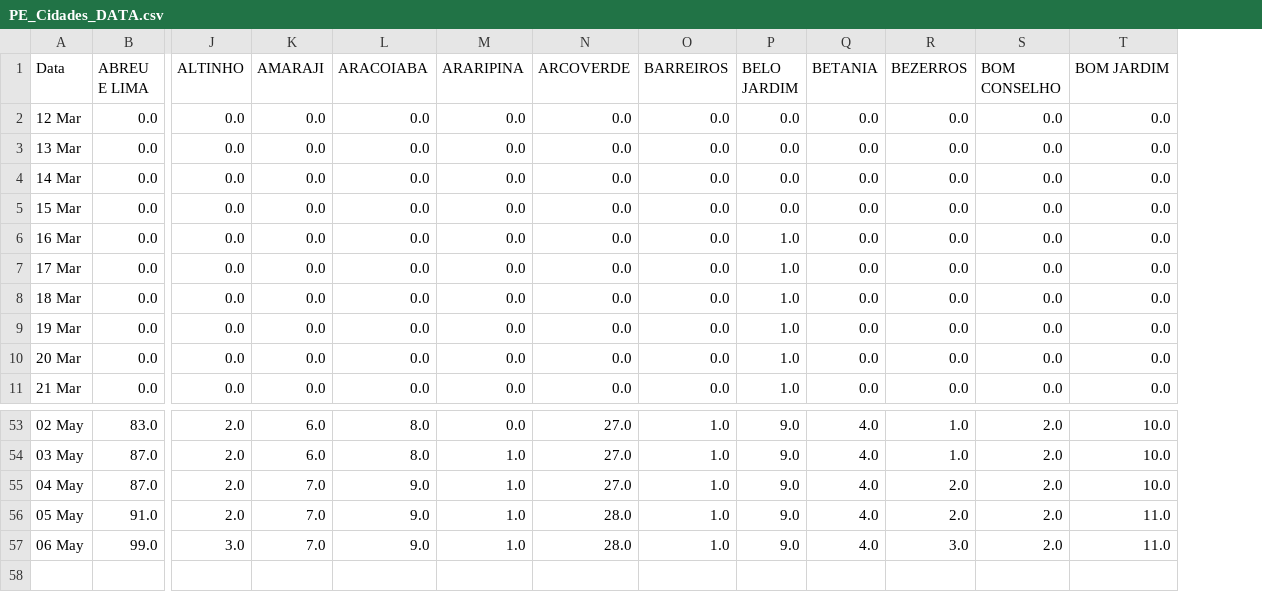
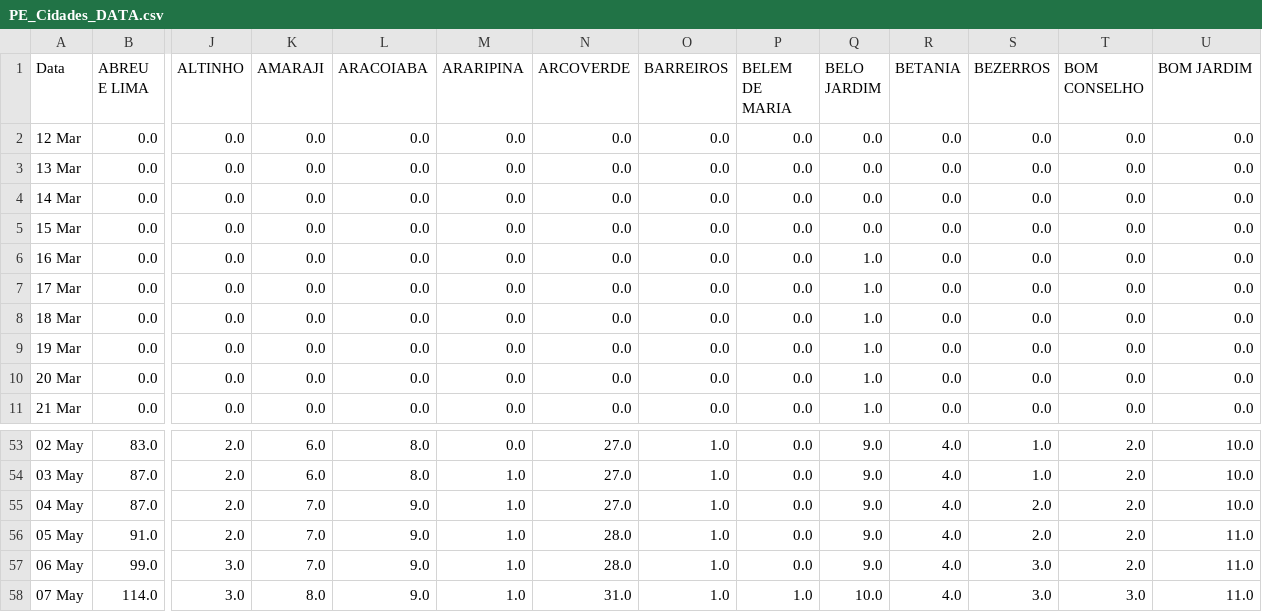
Before and after one commit to JTeodomiro/covid19PE, a CSV file: PE_Cidades_DATA.csv, drawn as a sheet; only a part is shown, gaps mark what is left out; rows hold the shown columns only; the diff names each change by its address in the sheet, - before the commit and + after, or states it on an @@ line.

```diff
--- a/PE_Cidades_DATA.csv
+++ b/PE_Cidades_DATA.csv
+column P (BELEM DE MARIA), rows 2-11: all 0.0; rows 53-57: all 0.0
+row 58: 07 May | 114.0 | 3.0 | 8.0 | 9.0 | 1.0 | 31.0 | 1.0 | 1.0 | 10.0 | 4.0 | 3.0 | 3.0 | 11.0
```
Also changed, not shown: PE_Cidades_DATA_SRAG.csv.
